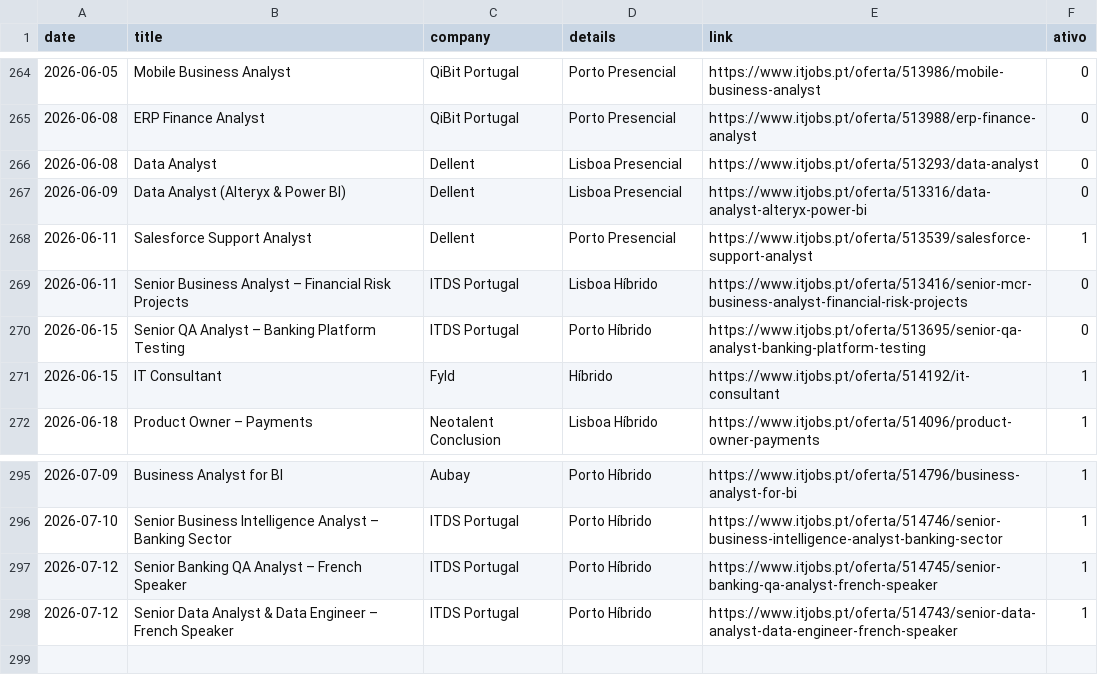
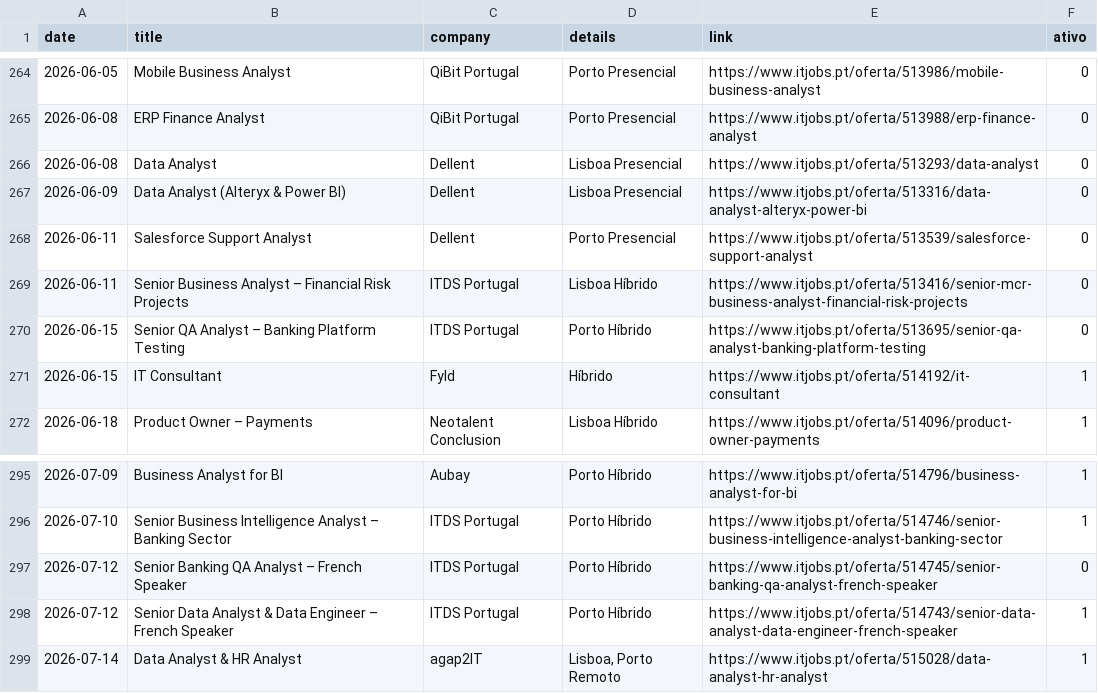
Before and after one commit to E-man85/itjobs-data-automation, a CSV file: itjobs_data_analyst.csv, drawn as a sheet; only a part is shown, gaps mark what is left out.

```diff
--- a/itjobs_data_analyst.csv
+++ b/itjobs_data_analyst.csv
@@ -267,3 +267,3 @@
 2026-06-09,Data Analyst (Alteryx & Power BI),Dellent,Lisboa Presencial,https://www.itjobs.pt/oferta/513316/data-analyst-alteryx-power-bi,0
-2026-06-11,Salesforce Support Analyst,Dellent,Porto Presencial,https://www.itjobs.pt/oferta/513539/salesforce-support-analyst,1
+2026-06-11,Salesforce Support Analyst,Dellent,Porto Presencial,https://www.itjobs.pt/oferta/513539/salesforce-support-analyst,0
 2026-06-11,Senior Business Analyst – Financial Risk Projects,ITDS Portugal,Lisboa Híbrido,https://www.itjobs.pt/oferta/513416/senior-mcr-business-analyst-financial-risk-projects,0
@@ -296,3 +296,4 @@
 2026-07-10,Senior Business Intelligence Analyst – Banking Sector,ITDS Portugal,Porto Híbrido,https://www.itjobs.pt/oferta/514746/senior-business-intelligence-analyst-banking-sector,1
-2026-07-12,Senior Banking QA Analyst – French Speaker,ITDS Portugal,Porto Híbrido,https://www.itjobs.pt/oferta/514745/senior-banking-qa-analyst-french-speaker,1
+2026-07-12,Senior Banking QA Analyst – French Speaker,ITDS Portugal,Porto Híbrido,https://www.itjobs.pt/oferta/514745/senior-banking-qa-analyst-french-speaker,0
 2026-07-12,Senior Data Analyst & Data Engineer – French Speaker,ITDS Portugal,Porto Híbrido,https://www.itjobs.pt/oferta/514743/senior-data-analyst-data-engineer-french-speaker,1
+2026-07-14,Data Analyst & HR Analyst,agap2IT,"Lisboa, Porto Remoto",https://www.itjobs.pt/oferta/515028/data-analyst-hr-analyst,1
```
